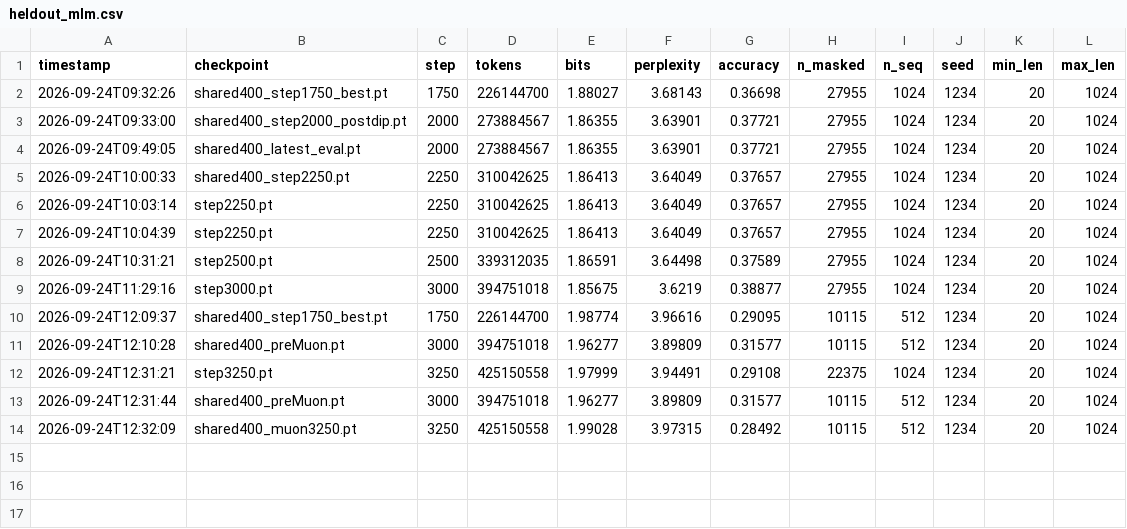
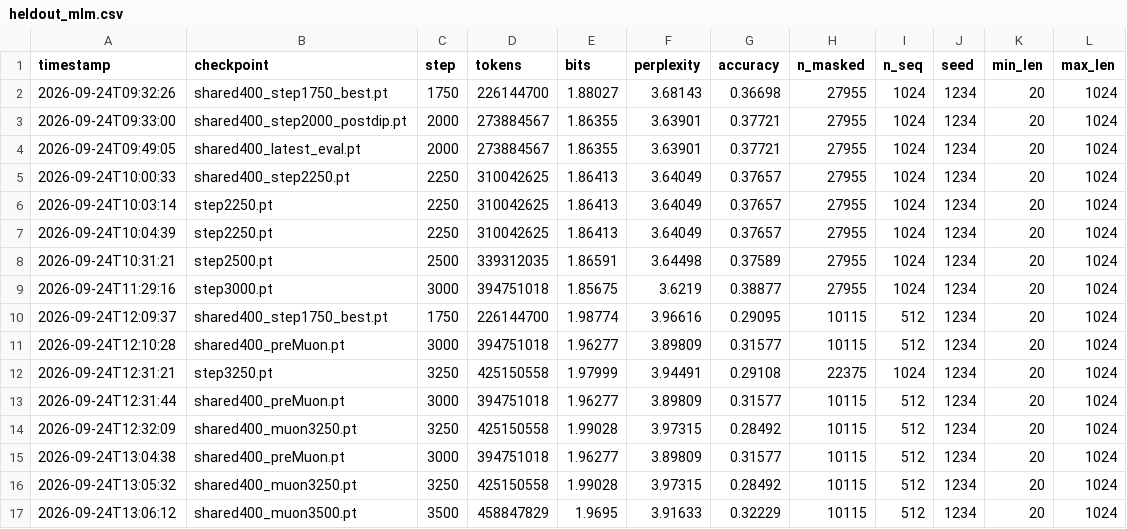
Before and after one commit to E-Motioner-X-SBS/sbs-rna, a CSV file: data/samples/analysis/runs/heldout_mlm.csv, drawn as a sheet; the diff names each change by its address in the sheet, - before the commit and + after, or states it on an @@ line.

```diff
--- a/data/samples/analysis/runs/heldout_mlm.csv
+++ b/data/samples/analysis/runs/heldout_mlm.csv
+row 15: 2026-09-24T13:04:38 | shared400_preMuon.pt | 3000 | 394751018 | 1.96277 | 3.89809 | 0.31577 | 10115 | 512 | 1234 | 20 | 1024
+row 16: 2026-09-24T13:05:32 | shared400_muon3250.pt | 3250 | 425150558 | 1.99028 | 3.97315 | 0.28492 | 10115 | 512 | 1234 | 20 | 1024
+row 17: 2026-09-24T13:06:12 | shared400_muon3500.pt | 3500 | 458847829 | 1.9695 | 3.91633 | 0.32229 | 10115 | 512 | 1234 | 20 | 1024
```
